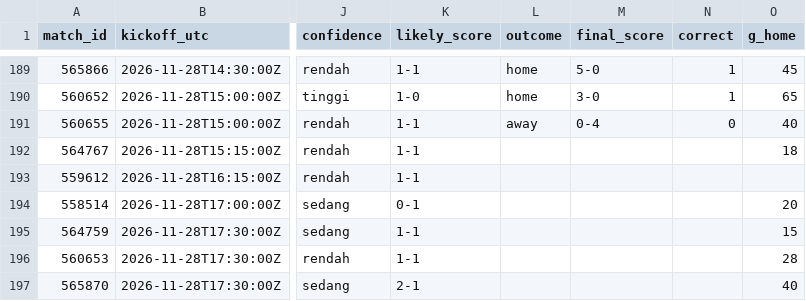
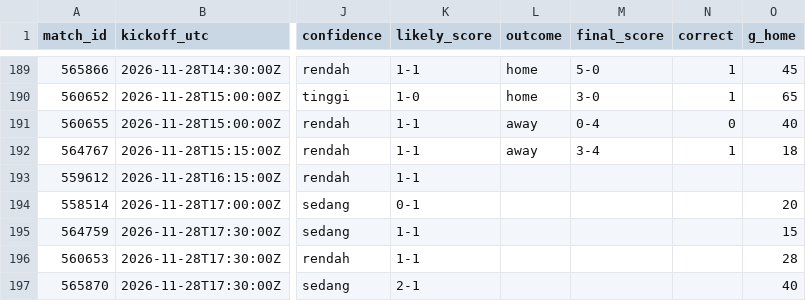
Before and after one commit to Byzx16/football-agent, a CSV file: predictions.csv, drawn as a sheet; only a part is shown, gaps mark what is left out; the diff names each change by its address in the sheet, - before the commit and + after, or states it on an @@ line.

```diff
--- a/predictions.csv
+++ b/predictions.csv
-L192 (outcome): (empty)
+L192 (outcome): away
-M192 (final_score): (empty)
+M192 (final_score): 3-4
-N192 (correct): (empty)
+N192 (correct): 1
```
